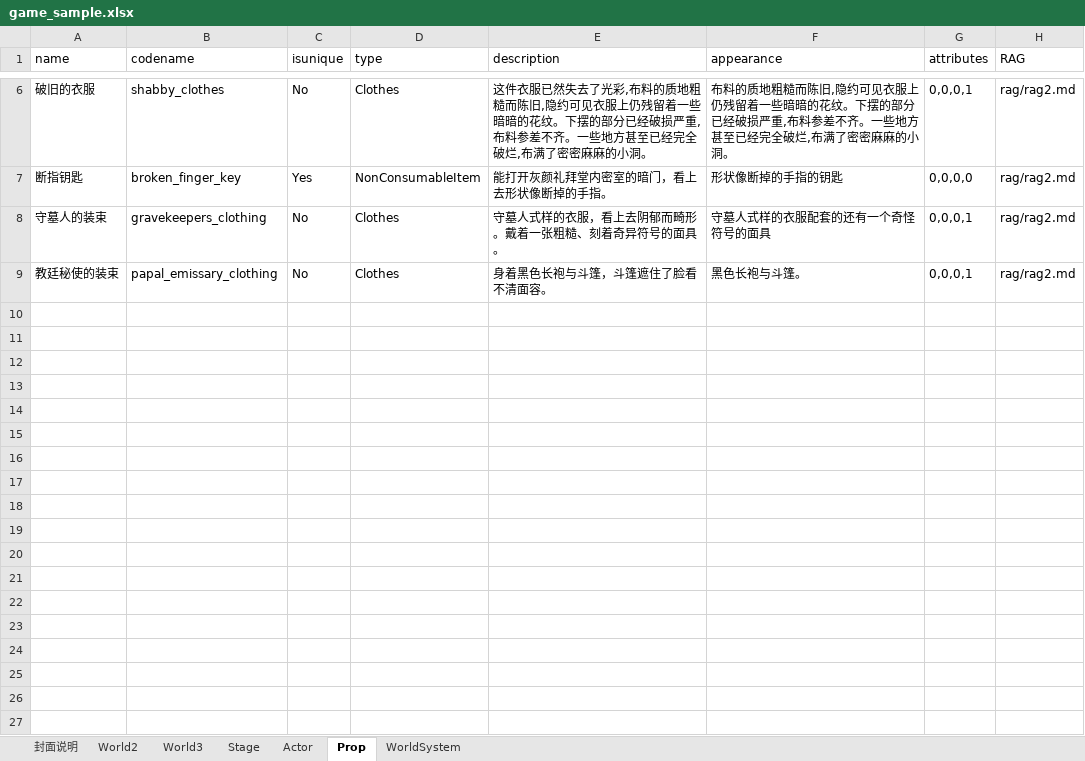
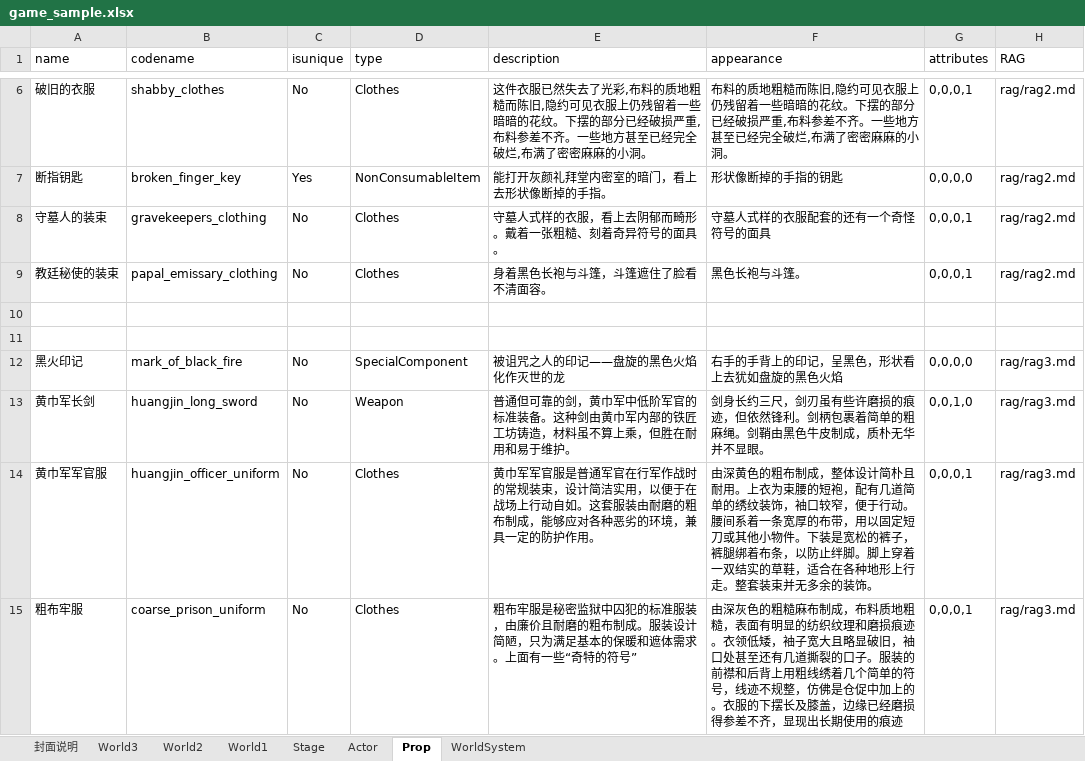
Before and after one commit to yanghanggit/ai-rpg, an Excel workbook: game_sample/excel/game_sample.xlsx, sheet Prop, drawn as a sheet; only a part is shown, gaps mark what is left out; values as stored, in another font and other column widths than the file's, no borders; the diff names each change by its address in the sheet, - before the commit and + after, or states it on an @@ line.

```diff
--- a/game_sample/excel/game_sample.xlsx (sheet Prop)
+++ b/game_sample/excel/game_sample.xlsx (sheet Prop)
+sheet tab: World1
@@ sheet tab order changed: 封面说明 | World3 | World2 | World1 | Stage | Actor | Prop | WorldSystem @@
+row 10: (empty)
+row 11: (empty)
+row 12: 黑火印记 | mark_of_black_fire | No | SpecialComponent | 被诅咒之人的印记——盘旋的黑色火焰化作灭世的龙 | 右手的手背上的印记，呈黑色，形状看上去犹如盘旋的黑色火焰 | 0,0,0,0 | rag/rag3.md
+row 13: 黄巾军长剑 | huangjin_long_sword | No | Weapon | 普通但可靠的剑，黄巾军中低阶军官的标准装备。这种剑由黄巾军内部的铁匠工坊铸造，材料虽不算上乘，但胜在耐用和易于维护。 | 剑身长约三尺，剑刃虽有些许磨损的痕迹，但依然锋利。剑柄包裹着简单的粗麻绳。剑鞘由黑色牛皮制成，质朴无华并不显眼。 | 0,0,1,0 | rag/rag3.md
+row 14: 黄巾军军官服 | huangjin_officer_uniform | No | Clothes | 黄巾军军官服是普通军官在行军作战时的常规装束，设计简洁实用，以便于在战场上行动自如。这套服装由耐磨的粗布制成，能够应对各种恶劣的环境，兼具一定的防护作用。 | 由深黄色的粗布制成，整体设计简朴且耐用。上衣为束腰的短袍，配有几道简单的绣纹装饰，袖口较窄，便于行动。腰间系着一条宽厚的布带，用以固定短刀或其他小物件。下装是宽松的裤子，裤腿绑着布条，以防止绊脚。脚上穿着一双结实的草鞋，适合在各种地形上行走。整套装束并无多余的装饰。 | 0,0,0,1 | rag/rag3.md
+row 15: 粗布牢服 | coarse_prison_uniform | No | Clothes | 粗布牢服是秘密监狱中囚犯的标准服装，由廉价且耐磨的粗布制成。服装设计简陋，只为满足基本的保暖和遮体需求。上面有一些“奇特的符号” | 由深灰色的粗糙麻布制成，布料质地粗糙，表面有明显的纺织纹理和磨损痕迹。衣领低矮，袖子宽大且略显破旧，袖口处甚至还有几道撕裂的口子。服装的前襟和后背上用粗线绣着几个简单的符号，线迹不规整，仿佛是仓促中加上的。衣服的下摆长及膝盖，边缘已经磨损得参差不齐，显现出长期使用的痕迹 | 0,0,0,1 | rag/rag3.md
```
Also changed, not shown: sheet Actor, sheet Stage, 17 other files.
